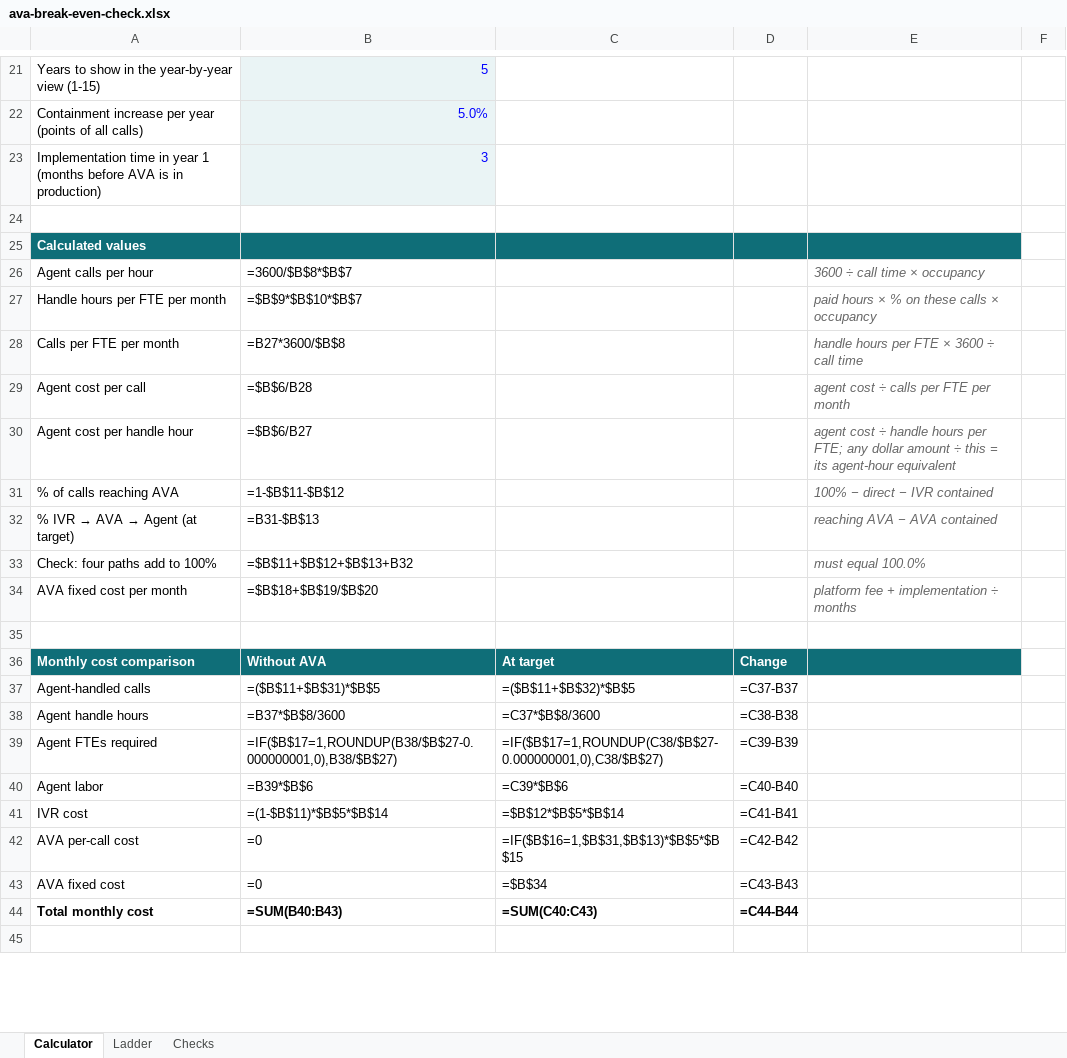
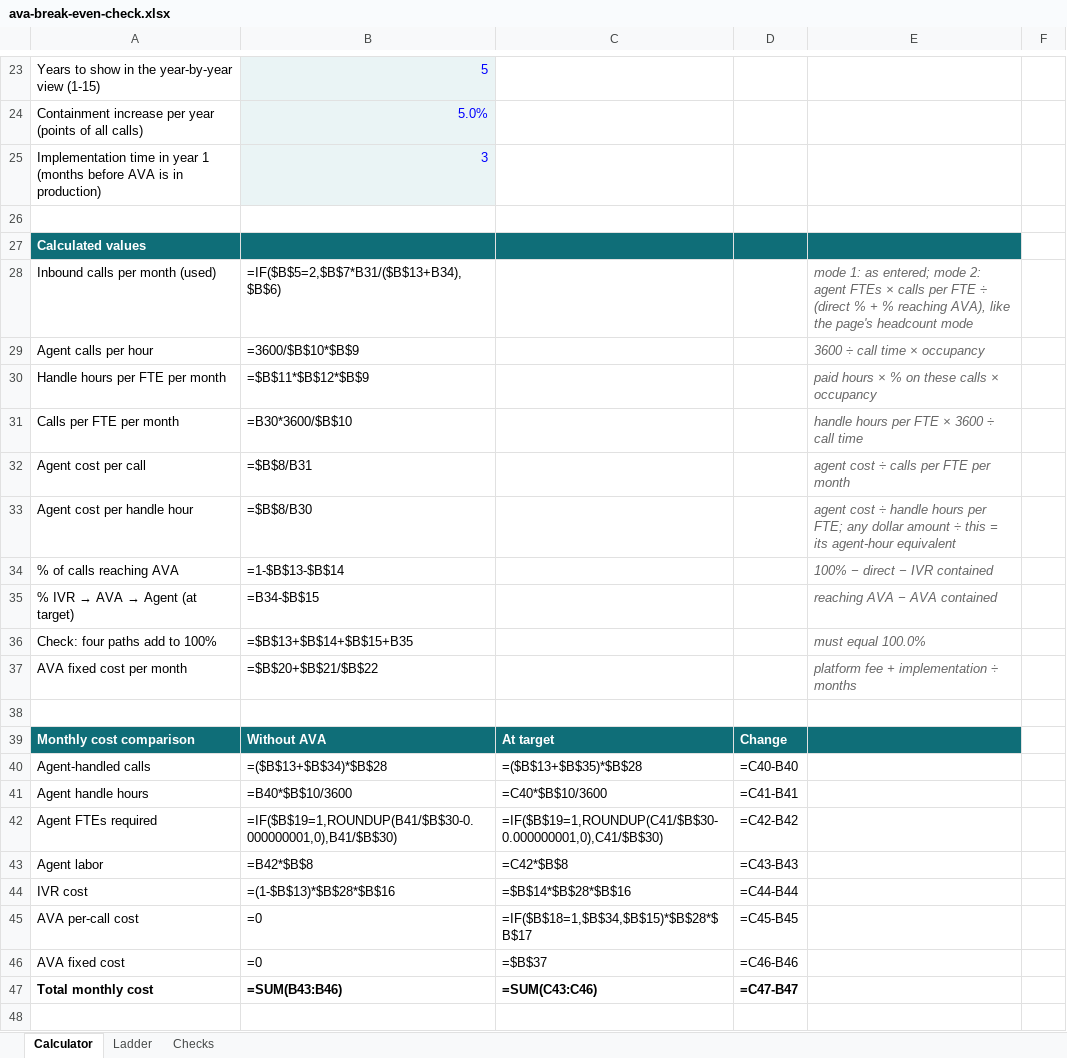
Before and after one commit to jchadcole/AVA-Break-Even-Calculator, an Excel workbook: ava-break-even-check.xlsx, sheet Calculator, drawn as a sheet; only a part is shown, gaps mark what is left out; values as stored, in another font and other column widths than the file's, no borders; formulas without a stored value are shown as written; addresses are those after the commit; the diff covers the shown part only; the diff names each change by its address in the sheet, - before the commit and + after, or states it on an @@ line.

```diff
--- a/ava-break-even-check.xlsx (sheet Calculator)
+++ b/ava-break-even-check.xlsx (sheet Calculator)
+row 28: Inbound calls per month (used) | =IF($B$5=2,$B$7*B31/($B$13+B34),$B$6) |  |  | mode 1: as entered; mode 2: agent FTEs × calls per FTE ÷ (direct % + % reaching AVA), like the page's headcount mode
-B29: =3600/$B$8*$B$7
+B29: =3600/$B$10*$B$9
-B30: =$B$9*$B$10*$B$7
+B30: =$B$11*$B$12*$B$9
-B31: =B27*3600/$B$8
+B31: =B30*3600/$B$10
-B32: =$B$6/B28
+B32: =$B$8/B31
-B33: =$B$6/B27
+B33: =$B$8/B30
-B34: =1-$B$11-$B$12
+B34: =1-$B$13-$B$14
-B35: =B31-$B$13
+B35: =B34-$B$15
-B36: =$B$11+$B$12+$B$13+B32
+B36: =$B$13+$B$14+$B$15+B35
-B37: =$B$18+$B$19/$B$20
+B37: =$B$20+$B$21/$B$22
-B40: =($B$11+$B$31)*$B$5
+B40: =($B$13+$B$34)*$B$28
-C40: =($B$11+$B$32)*$B$5
+C40: =($B$13+$B$35)*$B$28
-D40: =C37-B37
+D40: =C40-B40
-B41: =B37*$B$8/3600
+B41: =B40*$B$10/3600
-C41: =C37*$B$8/3600
+C41: =C40*$B$10/3600
-D41: =C38-B38
+D41: =C41-B41
-B42: =IF($B$17=1,ROUNDUP(B38/$B$27-0.000000001,0),B38/$B$27)
+B42: =IF($B$19=1,ROUNDUP(B41/$B$30-0.000000001,0),B41/$B$30)
-C42: =IF($B$17=1,ROUNDUP(C38/$B$27-0.000000001,0),C38/$B$27)
+C42: =IF($B$19=1,ROUNDUP(C41/$B$30-0.000000001,0),C41/$B$30)
-D42: =C39-B39
+D42: =C42-B42
-B43: =B39*$B$6
+B43: =B42*$B$8
-C43: =C39*$B$6
+C43: =C42*$B$8
-D43: =C40-B40
+D43: =C43-B43
-B44: =(1-$B$11)*$B$5*$B$14
+B44: =(1-$B$13)*$B$28*$B$16
-C44: =$B$12*$B$5*$B$14
+C44: =$B$14*$B$28*$B$16
-D44: =C41-B41
+D44: =C44-B44
-C45: =IF($B$16=1,$B$31,$B$13)*$B$5*$B$15
+C45: =IF($B$18=1,$B$34,$B$15)*$B$28*$B$17
-D45: =C42-B42
+D45: =C45-B45
-C46: =$B$34
+C46: =$B$37
-D46: =C43-B43
+D46: =C46-B46
-B47: =SUM(B40:B43)
+B47: =SUM(B43:B46)
-C47: =SUM(C40:C43)
+C47: =SUM(C43:C46)
-D47: =C44-B44
+D47: =C47-B47
```
Also changed, not shown: 2 added rows and 109 edited cells elsewhere in this sheet, sheet Ladder, sheet Checks, 3 other files.
